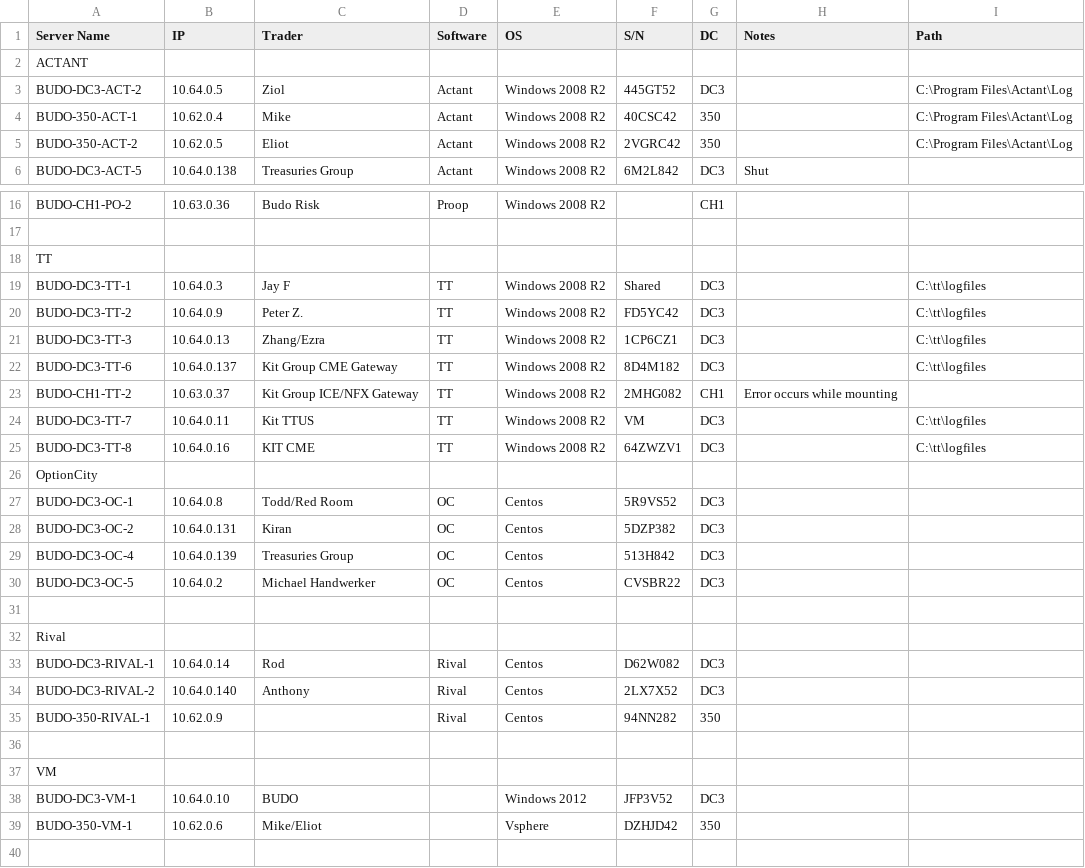
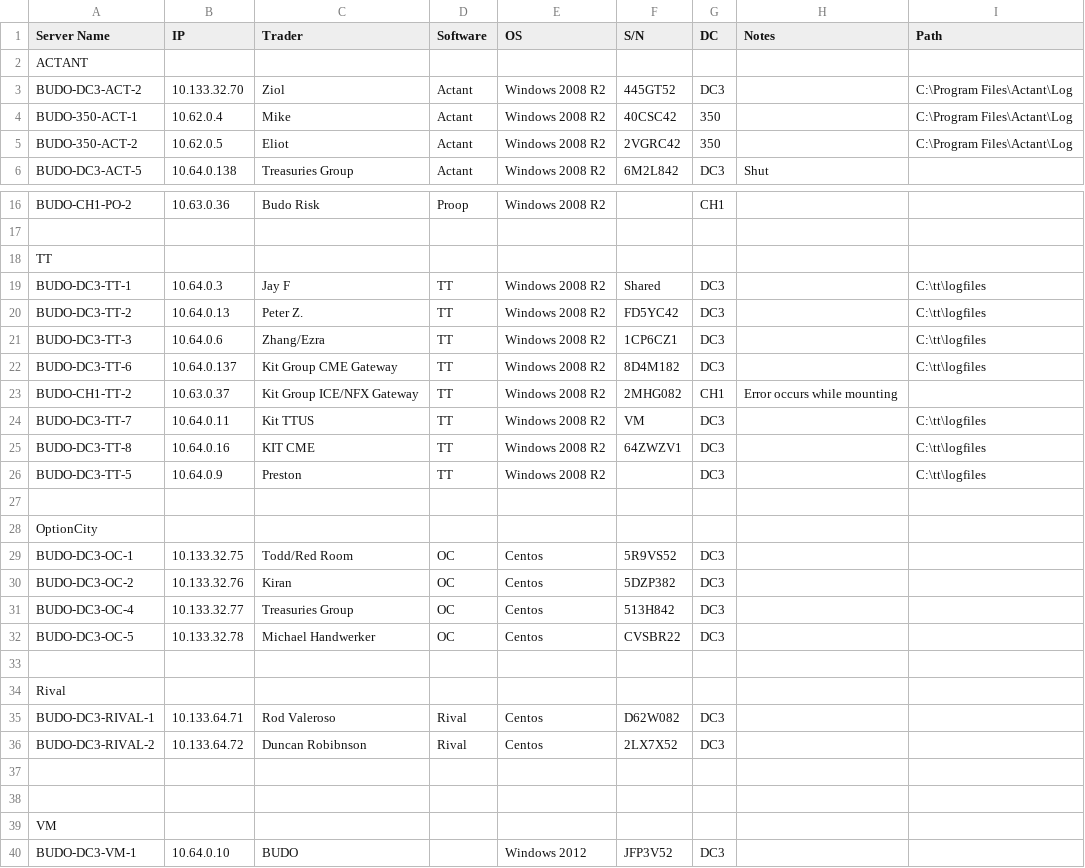
Before and after one commit to BoyangDong/AuditLogCheck, a CSV file: Budo_Server_Spreadsheet.csv, drawn as a sheet; only a part is shown, gaps mark what is left out; the shorter side is filled out with more unchanged rows; the diff covers the shown part only.

```diff
--- a/Budo_Server_Spreadsheet.csv
+++ b/Budo_Server_Spreadsheet.csv
@@ -2,3 +2,3 @@ Server Name,IP,Trader,Software,OS,S/N,DC,Notes,Path
 ACTANT,,,,,,,,
-BUDO-DC3-ACT-2,10.64.0.5,Ziol,Actant,Windows 2008 R2,445GT52,DC3,,C:\Program Files\Actant\Log
+BUDO-DC3-ACT-2,10.133.32.70,Ziol,Actant,Windows 2008 R2,445GT52,DC3,,C:\Program Files\Actant\Log
 BUDO-350-ACT-1,10.62.0.4,Mike,Actant,Windows 2008 R2,40CSC42,350,,C:\Program Files\Actant\Log
@@ -19,4 +19,4 @@ TT,,,,,,,,
 BUDO-DC3-TT-1,10.64.0.3,Jay F,TT,Windows 2008 R2,Shared,DC3,,C:\tt\logfiles
-BUDO-DC3-TT-2,10.64.0.9,Peter Z. ,TT,Windows 2008 R2,FD5YC42,DC3,,C:\tt\logfiles
-BUDO-DC3-TT-3,10.64.0.13,Zhang/Ezra,TT,Windows 2008 R2,1CP6CZ1,DC3,,C:\tt\logfiles
+BUDO-DC3-TT-2,10.64.0.13,Peter Z. ,TT,Windows 2008 R2,FD5YC42,DC3,,C:\tt\logfiles
+BUDO-DC3-TT-3,10.64.0.6,Zhang/Ezra,TT,Windows 2008 R2,1CP6CZ1,DC3,,C:\tt\logfiles
 BUDO-DC3-TT-6,10.64.0.137,Kit Group CME Gateway,TT,Windows 2008 R2,8D4M182,DC3,,C:\tt\logfiles
@@ -25,12 +25,14 @@ BUDO-DC3-TT-7,10.64.0.11,Kit TTUS,TT,Windows 2008 R2,VM,DC3,,C:\tt\logfiles
 BUDO-DC3-TT-8,10.64.0.16,KIT CME,TT,Windows 2008 R2,64ZWZV1,DC3,,C:\tt\logfiles
+BUDO-DC3-TT-5,10.64.0.9,Preston ,TT,Windows 2008 R2,,DC3,,C:\tt\logfiles
+,,,,,,,,
 OptionCity,,,,,,,,
-BUDO-DC3-OC-1,10.64.0.8,Todd/Red Room,OC,Centos,5R9VS52,DC3,,
-BUDO-DC3-OC-2,10.64.0.131,Kiran,OC,Centos,5DZP382,DC3,,
-BUDO-DC3-OC-4,10.64.0.139,Treasuries Group,OC,Centos,513H842,DC3,,
-BUDO-DC3-OC-5,10.64.0.2,Michael Handwerker,OC,Centos,CVSBR22,DC3,,
+BUDO-DC3-OC-1,10.133.32.75,Todd/Red Room,OC,Centos,5R9VS52,DC3,,
+BUDO-DC3-OC-2,10.133.32.76,Kiran,OC,Centos,5DZP382,DC3,,
+BUDO-DC3-OC-4,10.133.32.77,Treasuries Group,OC,Centos,513H842,DC3,,
+BUDO-DC3-OC-5,10.133.32.78,Michael Handwerker,OC,Centos,CVSBR22,DC3,,
 ,,,,,,,,
 Rival,,,,,,,,
-BUDO-DC3-RIVAL-1,10.64.0.14,Rod,Rival,Centos,D62W082,DC3,,
-BUDO-DC3-RIVAL-2,10.64.0.140,Anthony ,Rival,Centos,2LX7X52,DC3,,
-BUDO-350-RIVAL-1,10.62.0.9,,Rival,Centos,94NN282,350,,
+BUDO-DC3-RIVAL-1,10.133.64.71,Rod Valeroso,Rival,Centos,D62W082,DC3,,
+BUDO-DC3-RIVAL-2,10.133.64.72,Duncan Robibnson ,Rival,Centos,2LX7X52,DC3,,
+,,,,,,,,
 ,,,,,,,,
```
Also changed, not shown: 1 added row and 3 edited cells elsewhere in this file.
